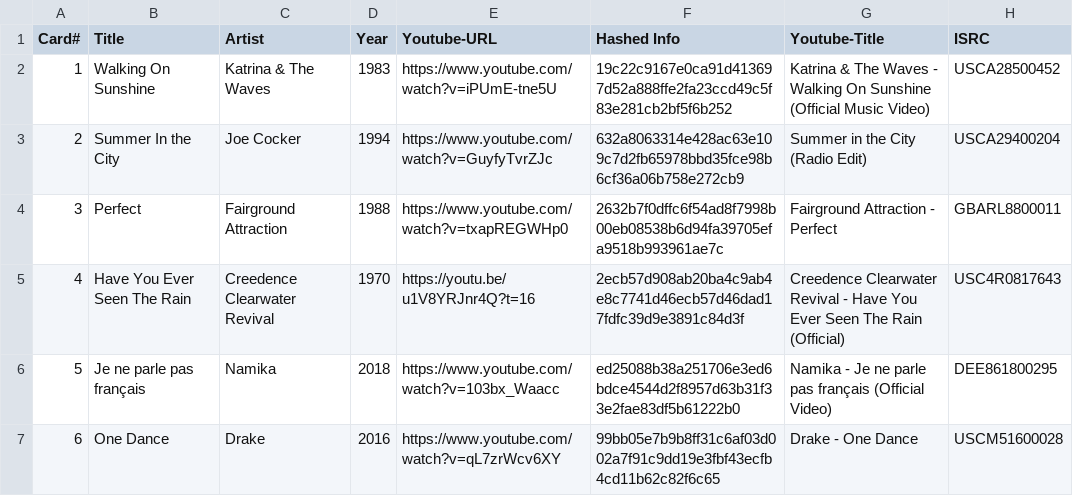
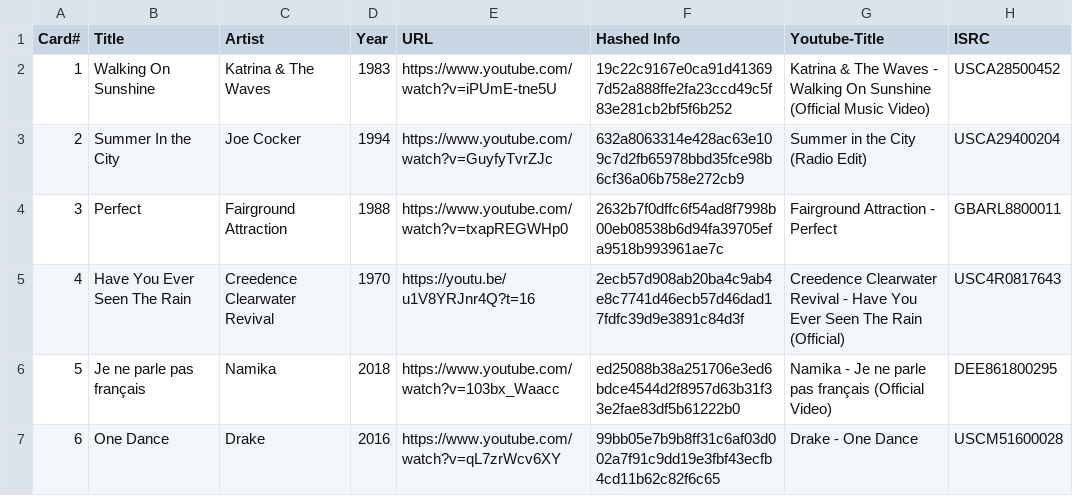
Before and after one commit to Voidb3rg/songseeker, a CSV file: playlists/hitster-de-aaaa0019.csv, drawn as a sheet; only a part is shown.

Commit message:
Update hitster-de-aaaa0019.csv

```diff
--- a/playlists/hitster-de-aaaa0019.csv
+++ b/playlists/hitster-de-aaaa0019.csv
@@ -1,2 +1,2 @@
-Card#,Title,Artist,Year,Youtube-URL,Hashed Info,Youtube-Title,ISRC
+Card#,Title,Artist,Year,URL,Hashed Info,Youtube-Title,ISRC
 1,Walking On Sunshine,Katrina & The Waves,1983,https://www.youtube.com/watch?v=iPUmE-tne5U,19c22c9167e0ca91d413697d52a888ffe2fa23ccd49c5f83e281cb2bf5f6b252,Katrina & The Waves - Walking On Sunshine (Official Music Video),USCA28500452
```
